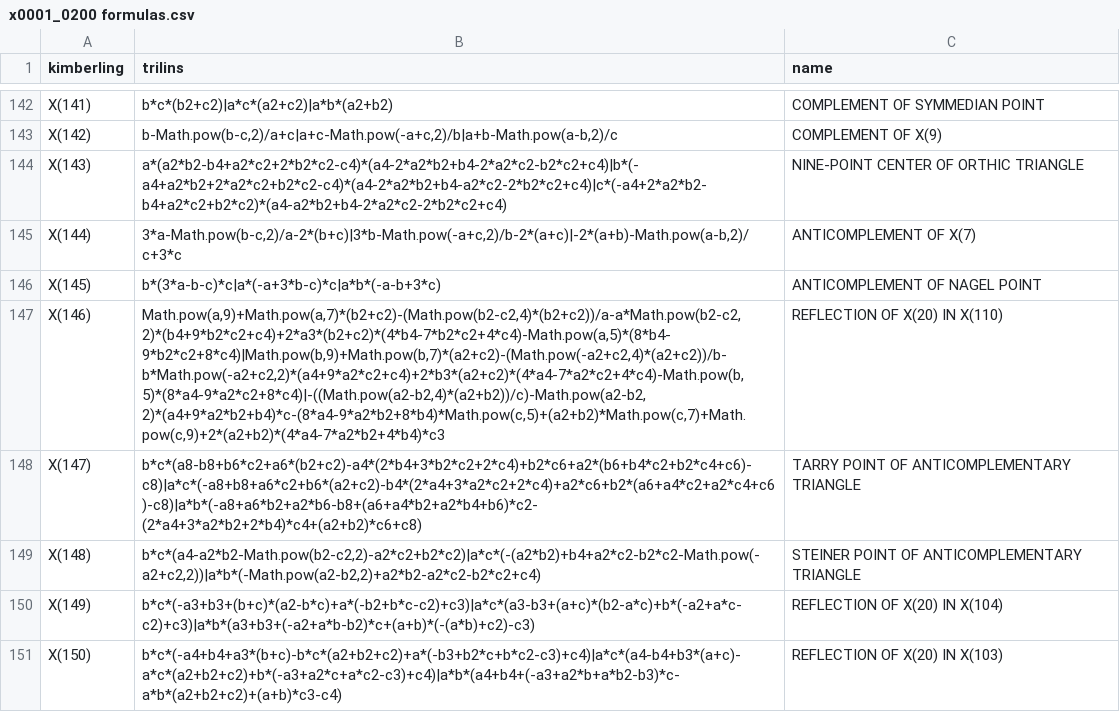
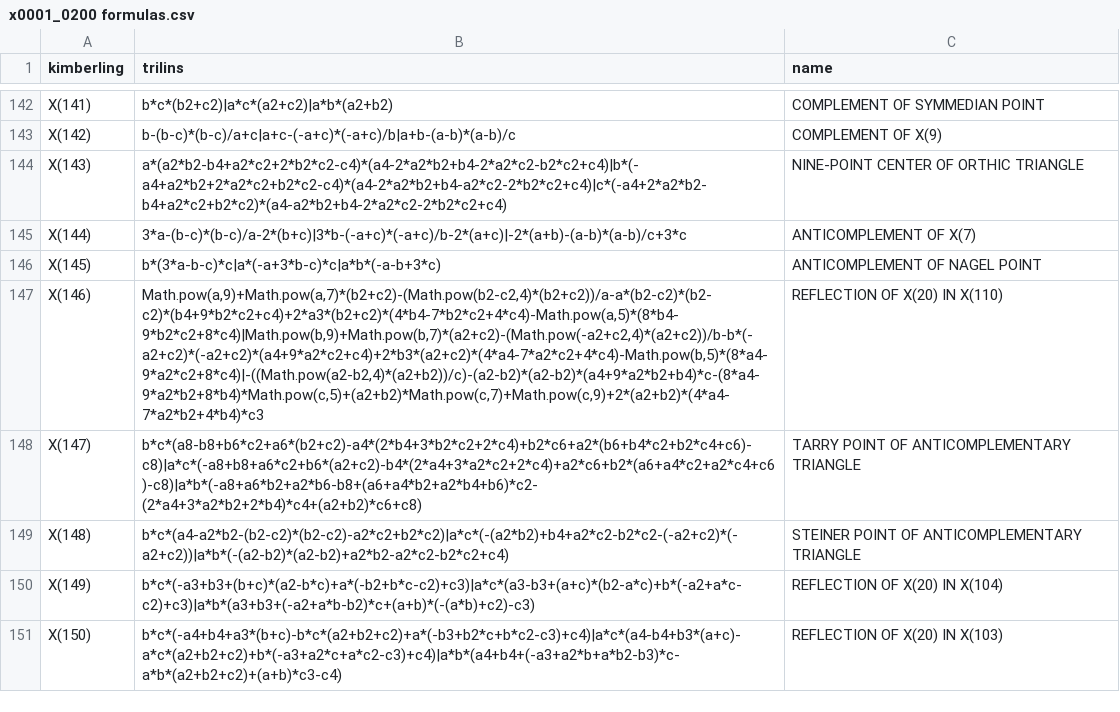
Before and after one commit to dan-reznik/ellipse-mounted-triangles, a CSV file: data/x0001_0200 formulas.csv, drawn as a sheet; only a part is shown, gaps mark what is left out; the diff covers the shown part only; the diff names each change by its address in the sheet, - before the commit and + after, or states it on an @@ line.

```diff
--- a/data/x0001_0200 formulas.csv
+++ b/data/x0001_0200 formulas.csv
-B143 (trilins): b-Math.pow(b-c,2)/a+c|a+c-Math.pow(-a+c,2)/b|a+b-Math.pow(a-b,2)/c
+B143 (trilins): b-(b-c)*(b-c)/a+c|a+c-(-a+c)*(-a+c)/b|a+b-(a-b)*(a-b)/c
-B145 (trilins): 3*a-Math.pow(b-c,2)/a-2*(b+c)|3*b-Math.pow(-a+c,2)/b-2*(a+c)|-2*(a+b)-Math.pow(a-b,2)/c+3*c
+B145 (trilins): 3*a-(b-c)*(b-c)/a-2*(b+c)|3*b-(-a+c)*(-a+c)/b-2*(a+c)|-2*(a+b)-(a-b)*(a-b)/c+3*c
-B147 (trilins): Math.pow(a,9)+Math.pow(a,7)*(b2+c2)-(Math.pow(b2-c2,4)*(b2+c2))/a-a*Math.pow(b2-c2,2)*(b4+9*b2*c2+c4)+2*a3*(b2+c2)*(4*b4-7*b2*c2+4*c4)-Math.pow(a,5)*(8*b4-9*b2*c2+8*c4)|Math.pow(b,9)+Math.pow(b,7)*(a2+c2)-(Math.pow(-a2+c2,4)*(a2+c2))/b-b*Math.pow(-a2+c2,2)*(a4+9*a2*c2+c4)+2*b3*(a2+c2)*(4*a4-7*a2*c2+4*c4)-Math.pow(b,5)*(8*a4-9*a2*c2+8*c4)|-((Math.pow(a2-b2,4)*(a2+b2))/c)-Math.pow(a2-b2,2)*(a4+9*a2*b2+b4)*c-(8*a4-9*a2*b2+8*b4)*Math.pow(c,5)+(a2+b2)*Math.pow(c,7)+Math.pow(c,9)+2*(a2+b2)*(4*a4-7*a2*b2+4*b4)*c3
+B147 (trilins): Math.pow(a,9)+Math.pow(a,7)*(b2+c2)-(Math.pow(b2-c2,4)*(b2+c2))/a-a*(b2-c2)*(b2-c2)*(b4+9*b2*c2+c4)+2*a3*(b2+c2)*(4*b4-7*b2*c2+4*c4)-Math.pow(a,5)*(8*b4-9*b2*c2+8*c4)|Math.pow(b,9)+Math.pow(b,7)*(a2+c2)-(Math.pow(-a2+c2,4)*(a2+c2))/b-b*(-a2+c2)*(-a2+c2)*(a4+9*a2*c2+c4)+2*b3*(a2+c2)*(4*a4-7*a2*c2+4*c4)-Math.pow(b,5)*(8*a4-9*a2*c2+8*c4)|-((Math.pow(a2-b2,4)*(a2+b2))/c)-(a2-b2)*(a2-b2)*(a4+9*a2*b2+b4)*c-(8*a4-9*a2*b2+8*b4)*Math.pow(c,5)+(a2+b2)*Math.pow(c,7)+Math.pow(c,9)+2*(a2+b2)*(4*a4-7*a2*b2+4*b4)*c3
-B149 (trilins): b*c*(a4-a2*b2-Math.pow(b2-c2,2)-a2*c2+b2*c2)|a*c*(-(a2*b2)+b4+a2*c2-b2*c2-Math.pow(-a2+c2,2))|a*b*(-Math.pow(a2-b2,2)+a2*b2-a2*c2-b2*c2+c4)
+B149 (trilins): b*c*(a4-a2*b2-(b2-c2)*(b2-c2)-a2*c2+b2*c2)|a*c*(-(a2*b2)+b4+a2*c2-b2*c2-(-a2+c2)*(-a2+c2))|a*b*(-(a2-b2)*(a2-b2)+a2*b2-a2*c2-b2*c2+c4)
```
Also changed, not shown: 33 edited cells elsewhere in this file, 3 other files.
